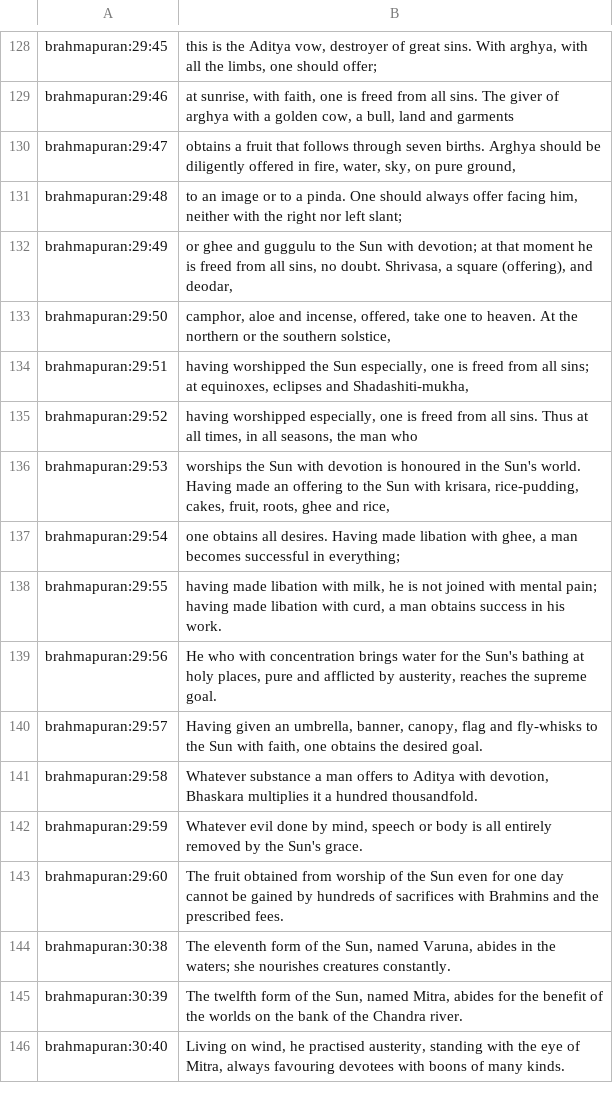
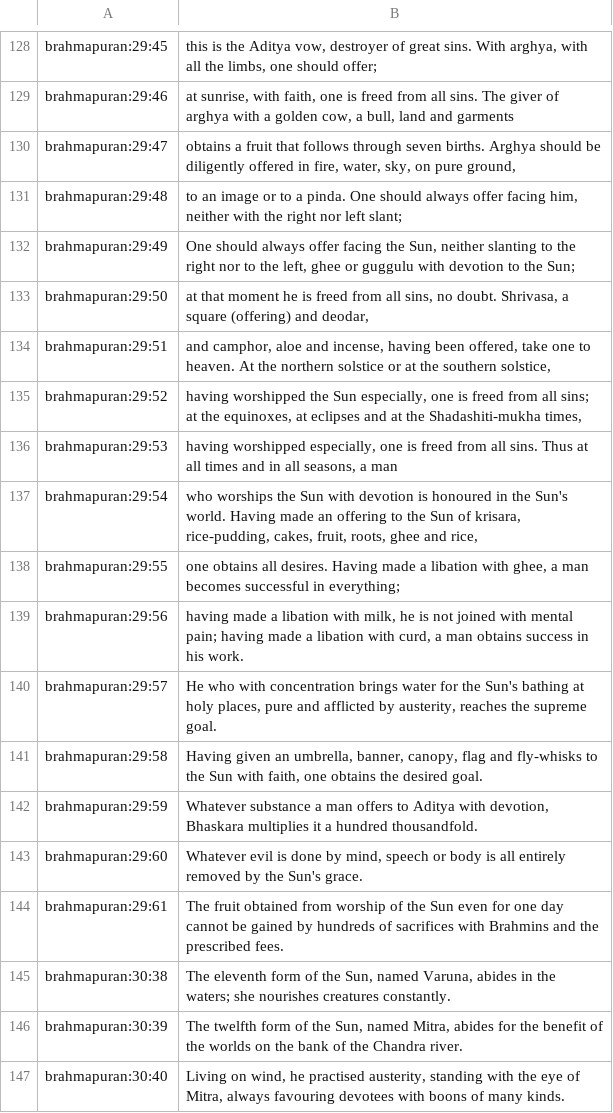
Before and after one commit to Ishank567/dharma-granth, a TSV file: scripts/cache/ai-translations/brahma-008.tsv, drawn as a sheet; only a part is shown, gaps mark what is left out.

```diff
--- a/scripts/cache/ai-translations/brahma-008.tsv
+++ b/scripts/cache/ai-translations/brahma-008.tsv
@@ -131,14 +131,15 @@ brahmapuran:29:47	obtains a fruit that follows through seven births. Arghya shou
 brahmapuran:29:48	to an image or to a pinda. One should always offer facing him, neither with the right nor left slant;
-brahmapuran:29:49	or ghee and guggulu to the Sun with devotion; at that moment he is freed from all sins, no doubt. Shrivasa, a square (offering), and deodar,
-brahmapuran:29:50	camphor, aloe and incense, offered, take one to heaven. At the northern or the southern solstice,
-brahmapuran:29:51	having worshipped the Sun especially, one is freed from all sins; at equinoxes, eclipses and Shadashiti-mukha,
-brahmapuran:29:52	having worshipped especially, one is freed from all sins. Thus at all times, in all seasons, the man who
-brahmapuran:29:53	worships the Sun with devotion is honoured in the Sun's world. Having made an offering to the Sun with krisara, rice-pudding, cakes, fruit, roots, ghee and rice,
-brahmapuran:29:54	one obtains all desires. Having made libation with ghee, a man becomes successful in everything;
-brahmapuran:29:55	having made libation with milk, he is not joined with mental pain; having made libation with curd, a man obtains success in his work.
-brahmapuran:29:56	He who with concentration brings water for the Sun's bathing at holy places, pure and afflicted by austerity, reaches the supreme goal.
-brahmapuran:29:57	Having given an umbrella, banner, canopy, flag and fly-whisks to the Sun with faith, one obtains the desired goal.
-brahmapuran:29:58	Whatever substance a man offers to Aditya with devotion, Bhaskara multiplies it a hundred thousandfold.
-brahmapuran:29:59	Whatever evil done by mind, speech or body is all entirely removed by the Sun's grace.
-brahmapuran:29:60	The fruit obtained from worship of the Sun even for one day cannot be gained by hundreds of sacrifices with Brahmins and the prescribed fees.
+brahmapuran:29:49	One should always offer facing the Sun, neither slanting to the right nor to the left, ghee or guggulu with devotion to the Sun;
+brahmapuran:29:50	at that moment he is freed from all sins, no doubt. Shrivasa, a square (offering) and deodar,
+brahmapuran:29:51	and camphor, aloe and incense, having been offered, take one to heaven. At the northern solstice or at the southern solstice,
+brahmapuran:29:52	having worshipped the Sun especially, one is freed from all sins; at the equinoxes, at eclipses and at the Shadashiti-mukha times,
+brahmapuran:29:53	having worshipped especially, one is freed from all sins. Thus at all times and in all seasons, a man
+brahmapuran:29:54	who worships the Sun with devotion is honoured in the Sun's world. Having made an offering to the Sun of krisara, rice-pudding, cakes, fruit, roots, ghee and rice,
+brahmapuran:29:55	one obtains all desires. Having made a libation with ghee, a man becomes successful in everything;
+brahmapuran:29:56	having made a libation with milk, he is not joined with mental pain; having made a libation with curd, a man obtains success in his work.
+brahmapuran:29:57	He who with concentration brings water for the Sun's bathing at holy places, pure and afflicted by austerity, reaches the supreme goal.
+brahmapuran:29:58	Having given an umbrella, banner, canopy, flag and fly-whisks to the Sun with faith, one obtains the desired goal.
+brahmapuran:29:59	Whatever substance a man offers to Aditya with devotion, Bhaskara multiplies it a hundred thousandfold.
+brahmapuran:29:60	Whatever evil is done by mind, speech or body is all entirely removed by the Sun's grace.
+brahmapuran:29:61	The fruit obtained from worship of the Sun even for one day cannot be gained by hundreds of sacrifices with Brahmins and the prescribed fees.
 brahmapuran:30:38	The eleventh form of the Sun, named Varuna, abides in the waters; she nourishes creatures constantly.
```
Also changed, not shown: 1 other file.
